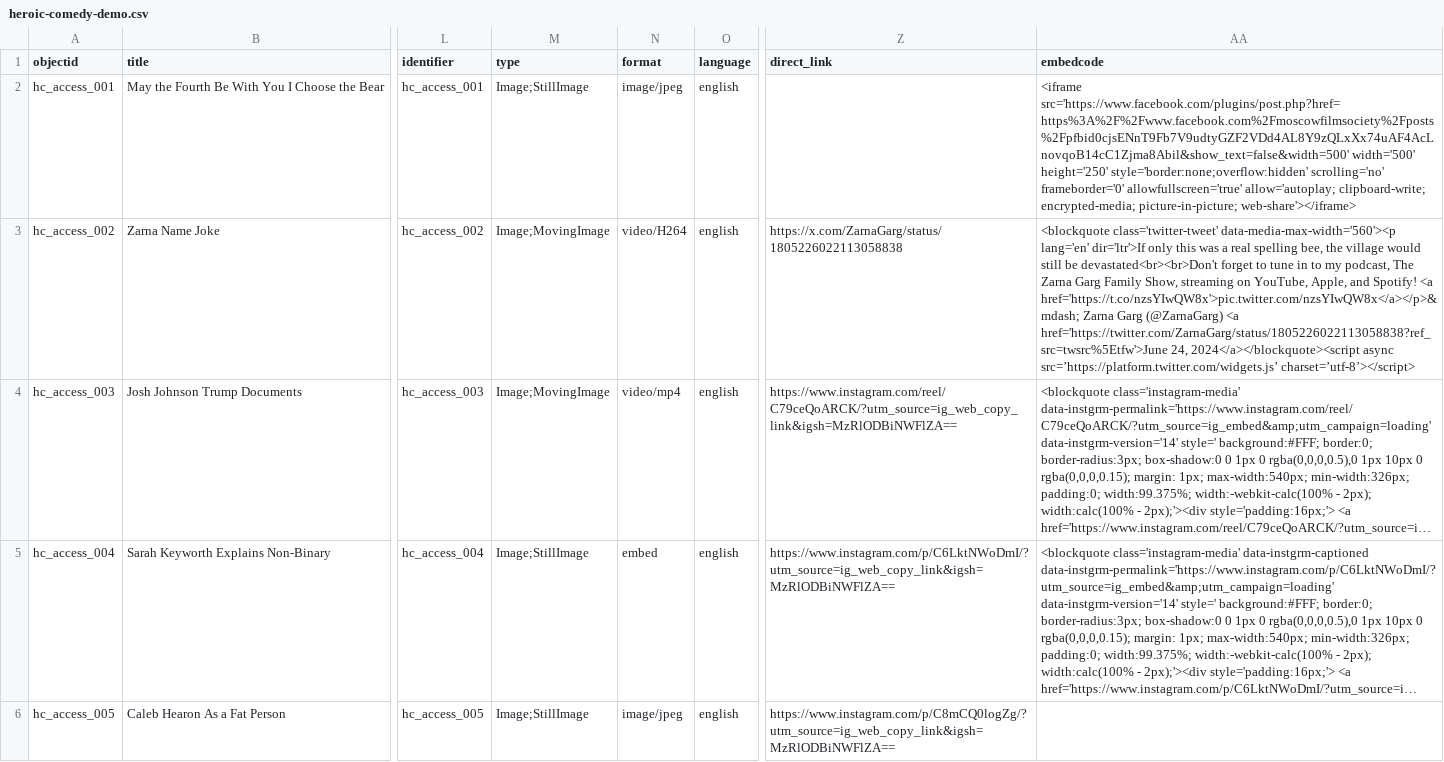
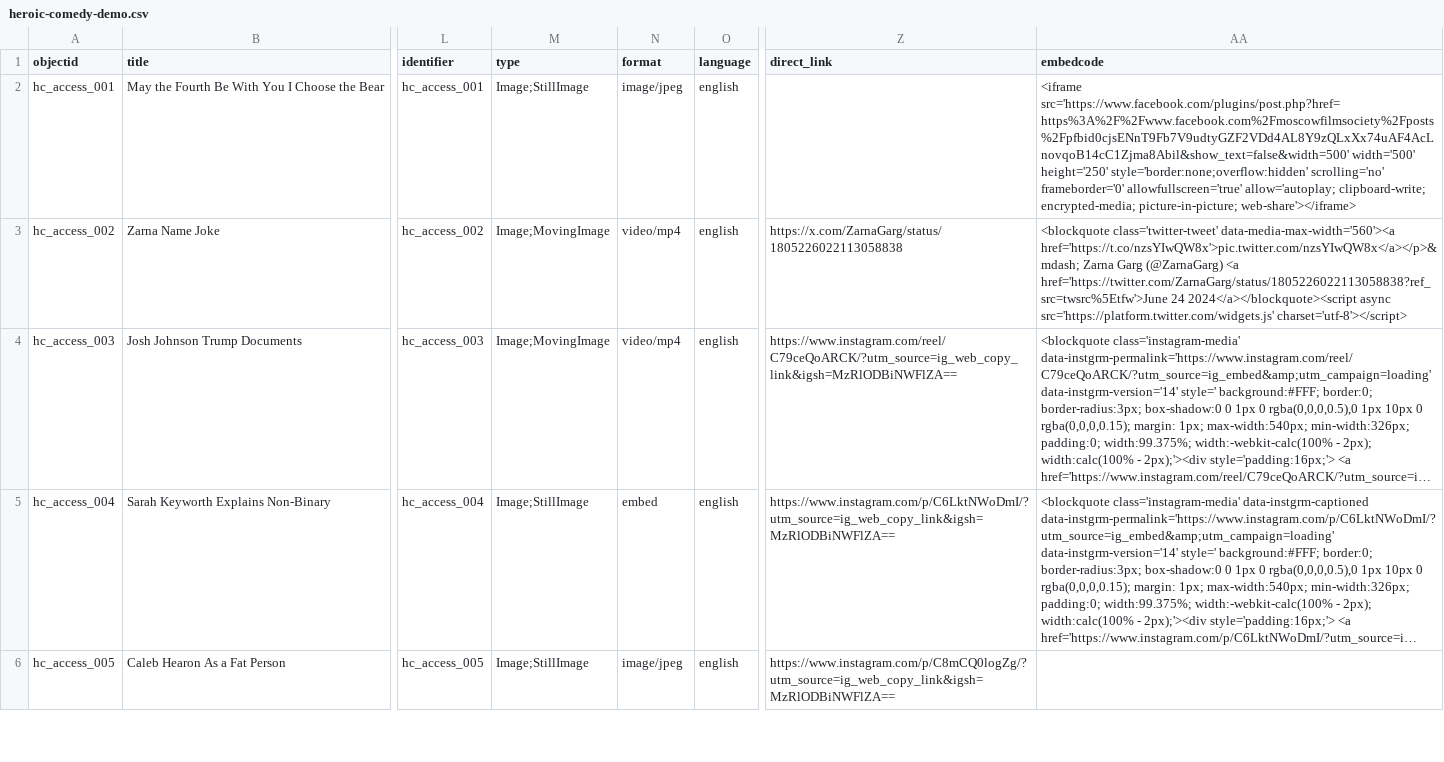
Before and after one commit to sdulicny/heroic-comedy-csv, a CSV file: _data/heroic-comedy-demo.csv, drawn as a sheet; only a part is shown, gaps mark what is left out; long unchanged cells end in …; the diff names each change by its address in the sheet, - before the commit and + after, or states it on an @@ line.

Commit message:
replaced line 3 of MD with MD from demo-csv-embed

```diff
--- a/_data/heroic-comedy-demo.csv
+++ b/_data/heroic-comedy-demo.csv
-N3 (format): video/H264
+N3 (format): video/mp4
-AA3 (embedcode): <blockquote class='twitter-tweet' data-media-max-width='560'><p lang='en' dir='ltr'>If only this was a real spelling bee, the village would still be devastated<br><br>Don't forget to tune in to my podcast, The Zarna Garg Family Show, streaming on YouTube, Apple, and Spotify! <a href='https://t.co/nzsYIwQW8x'>pic.twitter.com/nzsYIwQW8x</a></p>&mdash; Zarna Garg (@ZarnaGarg) <a href='https://twitter.com/ZarnaGarg/status/1805226022113058838?ref_src=twsrc%5Etfw'>June 24, 2024</a></blockquote><script async src=’https://platform.twitter.com/widgets.js’ charset=’utf-8’></script>
+AA3 (embedcode): <blockquote class='twitter-tweet' data-media-max-width='560'><a href='https://t.co/nzsYIwQW8x'>pic.twitter.com/nzsYIwQW8x</a></p>&mdash; Zarna Garg (@ZarnaGarg) <a href='https://twitter.com/ZarnaGarg/status/1805226022113058838?ref_src=twsrc%5Etfw'>June 24 2024</a></blockquote><script async src='https://platform.twitter.com/widgets.js' charset='utf-8'></script>
```
